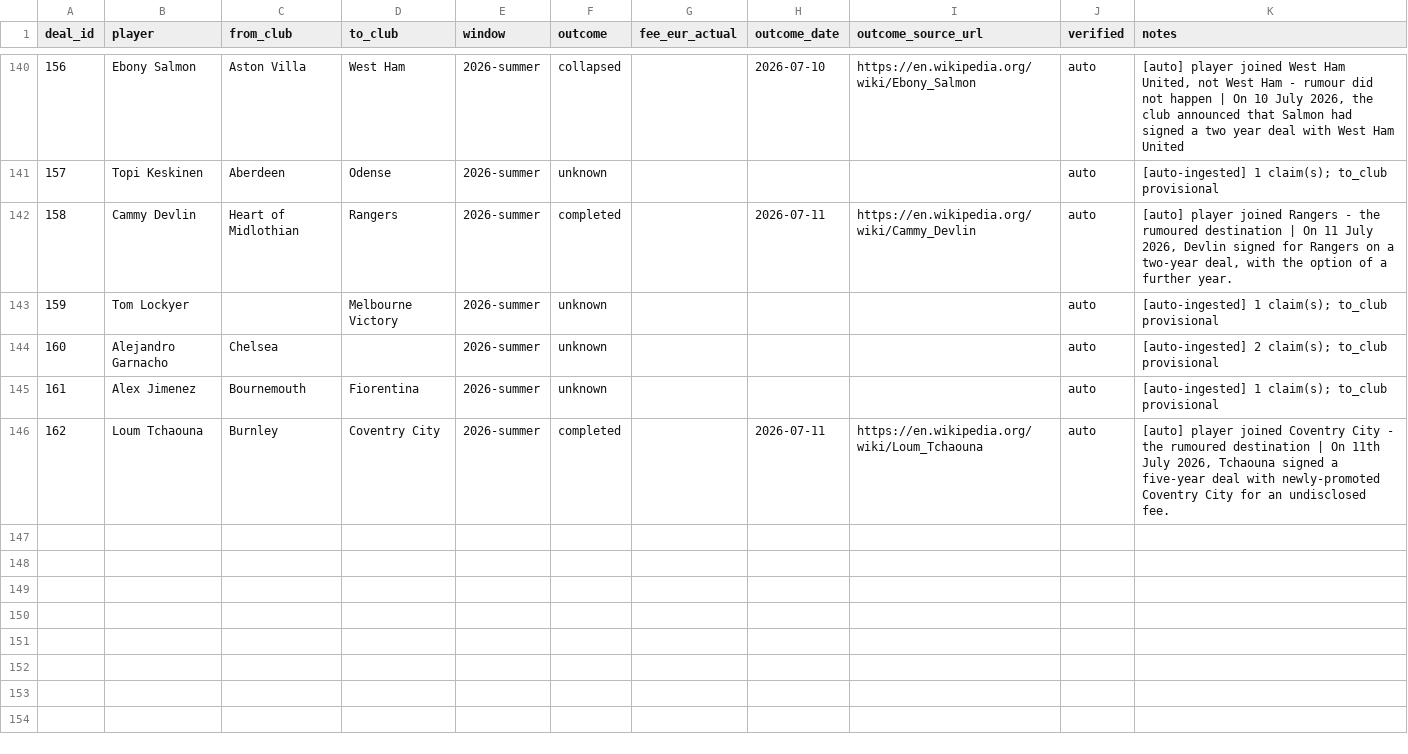
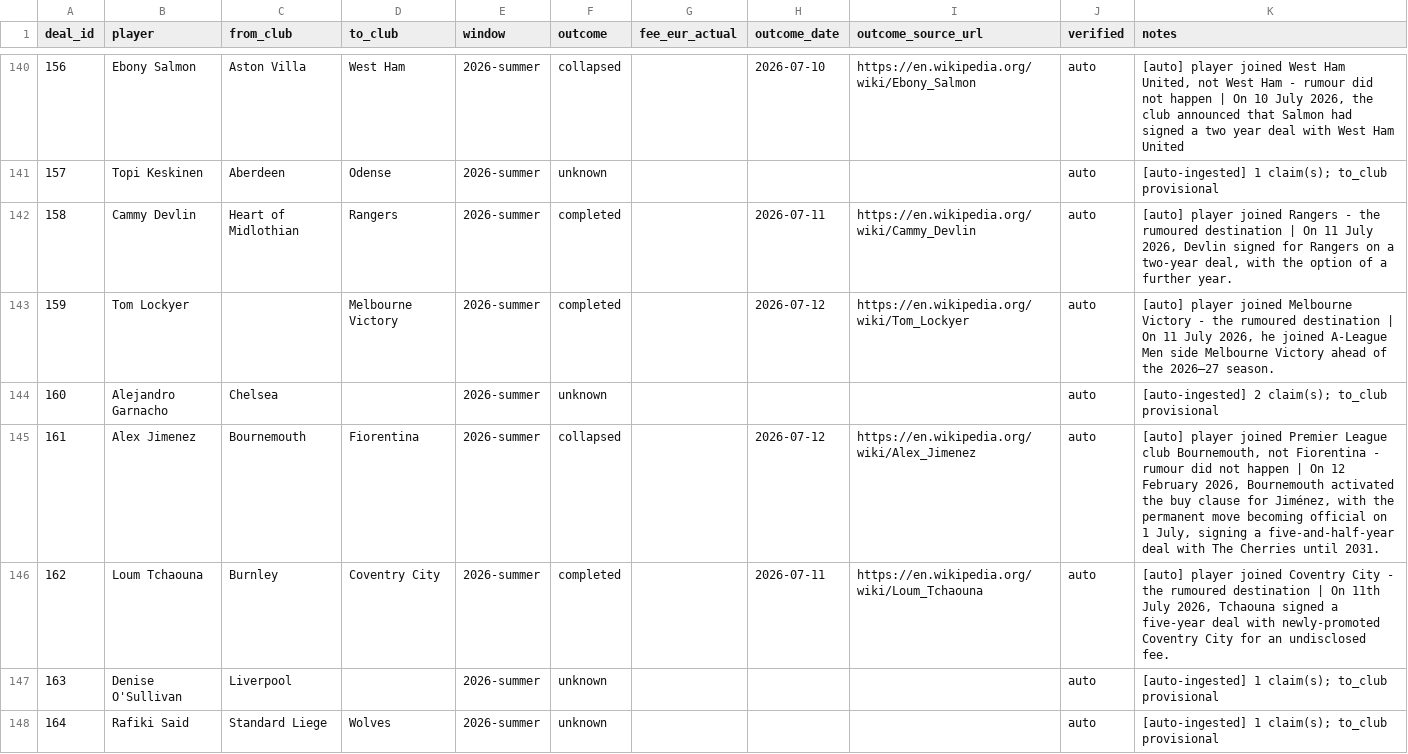
Before and after one commit to har27il/transfer-truth, a CSV file: ground-truth/deals.csv, drawn as a sheet; only a part is shown, gaps mark what is left out.

```diff
--- a/ground-truth/deals.csv
+++ b/ground-truth/deals.csv
@@ -142,5 +142,7 @@ deal_id,player,from_club,to_club,window,outcome,fee_eur_actual,outcome_date,outc
 158,Cammy Devlin,Heart of Midlothian,Rangers,2026-summer,completed,,2026-07-11,https://en.wikipedia.org/wiki/Cammy_Devlin,auto,"[auto] player joined Rangers - the rumoured destination | On 11 July 2026, Devlin signed for Rangers on a two-year deal, with the option of a further year."
-159,Tom Lockyer,,Melbourne Victory,2026-summer,unknown,,,,auto,[auto-ingested] 1 claim(s); to_club provisional
+159,Tom Lockyer,,Melbourne Victory,2026-summer,completed,,2026-07-12,https://en.wikipedia.org/wiki/Tom_Lockyer,auto,"[auto] player joined Melbourne Victory - the rumoured destination | On 11 July 2026, he joined A-League Men side Melbourne Victory ahead of the 2026–27 season."
 160,Alejandro Garnacho,Chelsea,,2026-summer,unknown,,,,auto,[auto-ingested] 2 claim(s); to_club provisional
-161,Alex Jimenez,Bournemouth,Fiorentina,2026-summer,unknown,,,,auto,[auto-ingested] 1 claim(s); to_club provisional
+161,Alex Jimenez,Bournemouth,Fiorentina,2026-summer,collapsed,,2026-07-12,https://en.wikipedia.org/wiki/Alex_Jimenez,auto,"[auto] player joined Premier League club Bournemouth, not Fiorentina - rumour did not happen | On 12 February 2026, Bournemouth activated the buy clause for Jiménez, with the permanent move becoming official on 1 July, signing a five-and-half-year deal with The Cherries until 2031."
 162,Loum Tchaouna,Burnley,Coventry City,2026-summer,completed,,2026-07-11,https://en.wikipedia.org/wiki/Loum_Tchaouna,auto,"[auto] player joined Coventry City - the rumoured destination | On 11th July 2026, Tchaouna signed a five-year deal with newly-promoted Coventry City for an undisclosed fee."
+163,Denise O'Sullivan,Liverpool,,2026-summer,unknown,,,,auto,[auto-ingested] 1 claim(s); to_club provisional
+164,Rafiki Said,Standard Liege,Wolves,2026-summer,unknown,,,,auto,[auto-ingested] 1 claim(s); to_club provisional
```
Also changed, not shown: ground-truth/journalist_claims.csv, 2 other files.
